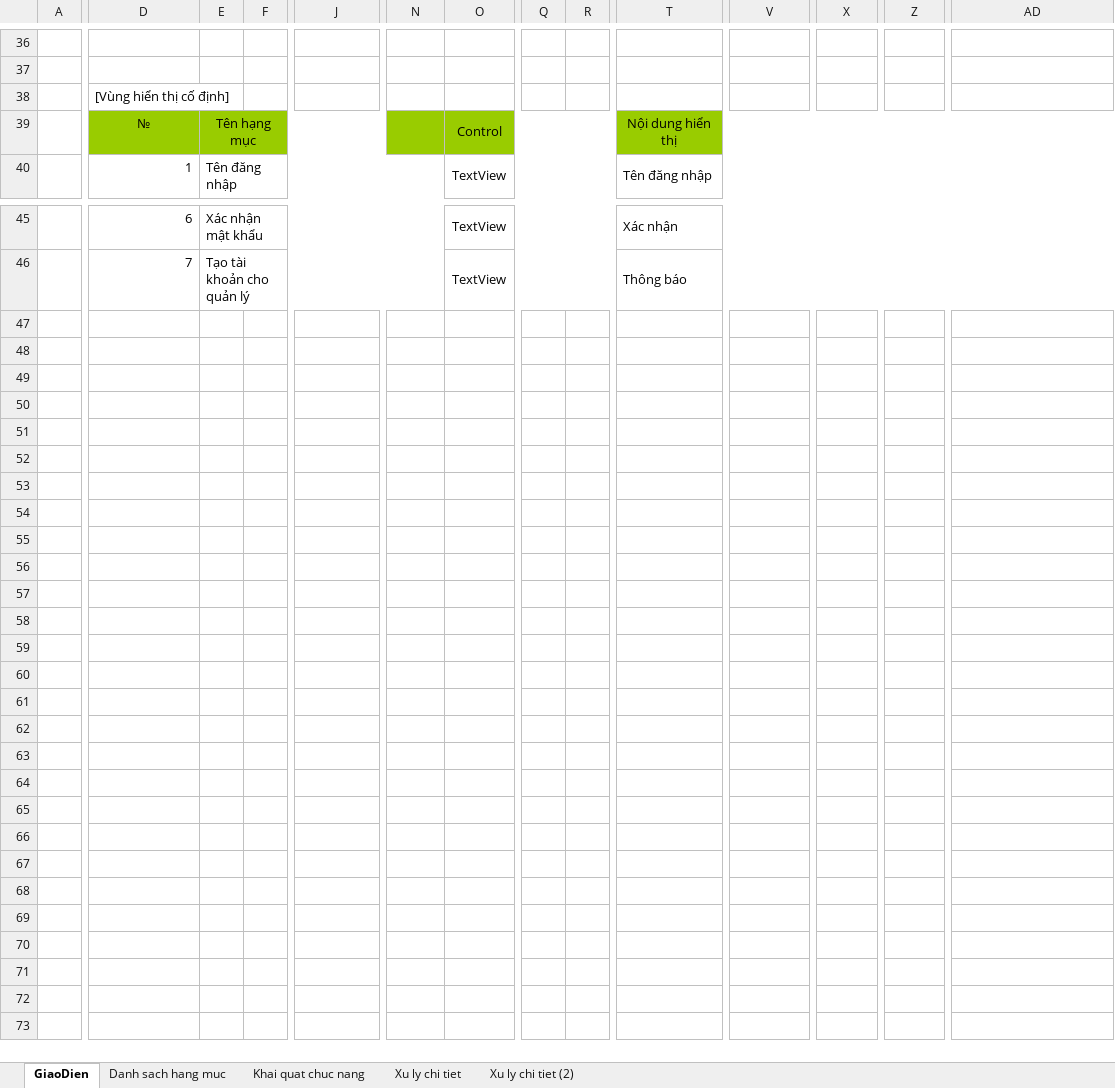
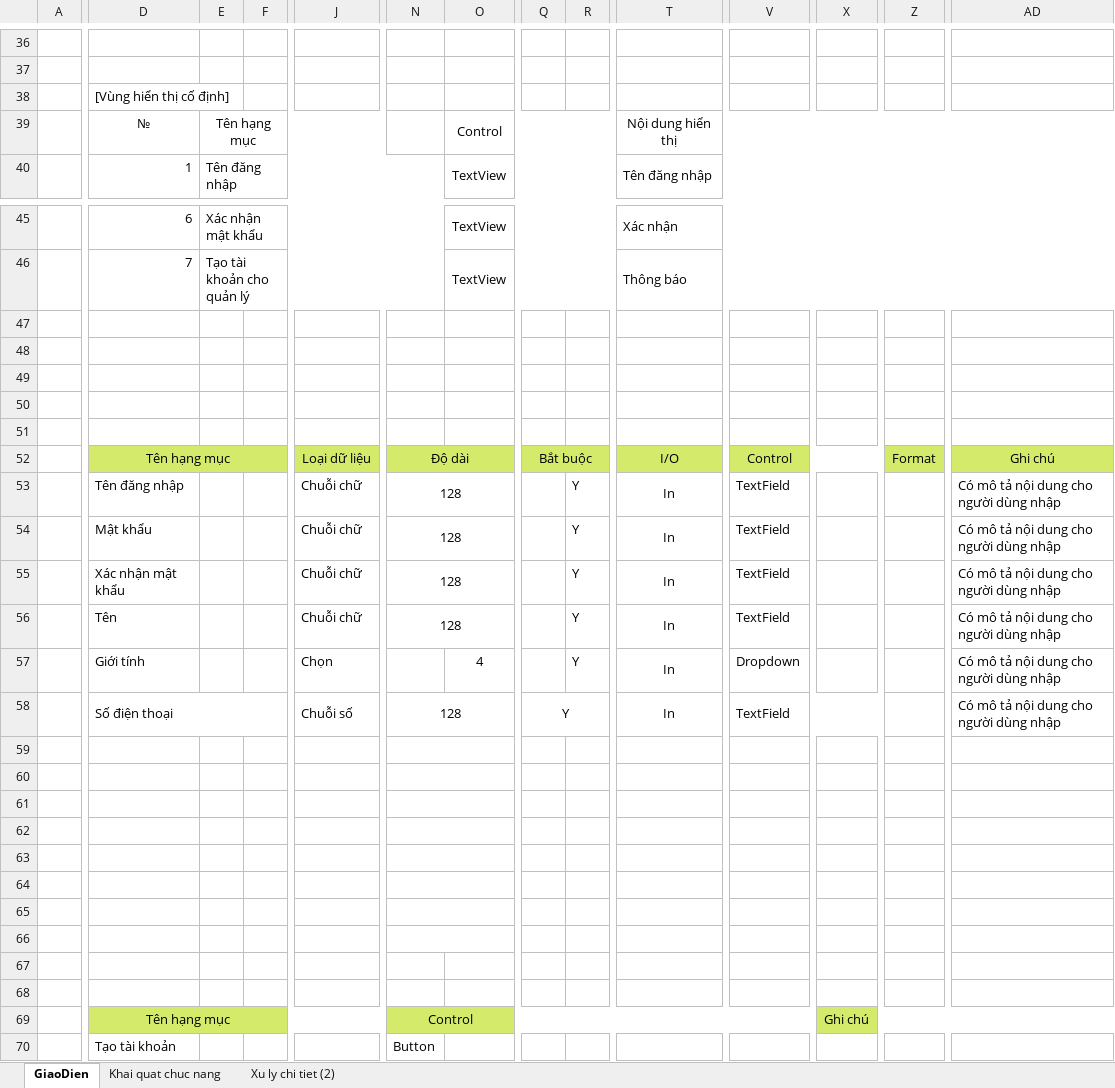
Before and after one commit to monarchzz/car-rental, an Excel workbook: Docs/Bao cao lan 2/ThietKeChiTiet_create_account_manager.xlsx, sheet GiaoDien, drawn as a sheet; only a part is shown, gaps mark what is left out; values as stored, in another font and other column widths than the file's, no borders; charts and pictures not drawn; rows hold the shown columns only; the diff covers the shown part only; the diff names each change by its address in the sheet, - before the commit and + after, or states it on an @@ line.

```diff
--- a/Docs/Bao cao lan 2/ThietKeChiTiet_create_account_manager.xlsx (sheet GiaoDien)
+++ b/Docs/Bao cao lan 2/ThietKeChiTiet_create_account_manager.xlsx (sheet GiaoDien)
-sheet tab: Danh sach hang muc
-sheet tab: Xu ly chi tiet
-D39:AD39 fill: #99CC00
+D39:AD39 fill: none
+row 47: (empty)
+row 48: (empty)
+row 49: (empty)
+row 50: (empty)
+row 51: (empty)
+row 52:  | Tên hạng mục |  |  | Loại dữ liệu | Độ dài |  | Bắt buộc |  | I/O | Control |  | Format | Ghi chú
+row 53:  | Tên đăng nhập |  |  | Chuỗi chữ | 128 |  |  | Y | In | TextField |  |  | Có mô tả nội dung cho người dùng nhập
+row 54:  | Mật khẩu |  |  | Chuỗi chữ | 128 |  |  | Y | In | TextField |  |  | Có mô tả nội dung cho người dùng nhập
+row 55:  | Xác nhận mật khẩu |  |  | Chuỗi chữ | 128 |  |  | Y | In | TextField |  |  | Có mô tả nội dung cho người dùng nhập
+row 56:  | Tên |  |  | Chuỗi chữ | 128 |  |  | Y | In | TextField |  |  | Có mô tả nội dung cho người dùng nhập
+row 57:  | Giới tính |  |  | Chọn |  | 4 |  | Y | In | Dropdown |  |  | Có mô tả nội dung cho người dùng nhập
+row 58:  | Số điện thoại |  |  | Chuỗi số | 128 |  | Y |  | In | TextField |  |  | Có mô tả nội dung cho người dùng nhập
+row 59: (empty)
+row 60: (empty)
+row 61: (empty)
+row 62: (empty)
+row 63: (empty)
+row 64: (empty)
+row 65: (empty)
+row 66: (empty)
+row 67: (empty)
+row 68: (empty)
+row 69:  | Tên hạng mục |  |  |  | Control |  |  |  |  |  | Ghi chú
+row 70:  | Tạo tài khoản |  |  |  | Button
```
Also changed, not shown: cell formats elsewhere in this sheet, sheet Khai quat chuc nang, sheet Xu ly chi tiet (2), charts or pictures, Docs/Bao cao lan 2/ThietKeChiTiet_car_registration.xlsx, Docs/Bao cao lan 2/ThietKeChiTiet_car_search.xlsx.
